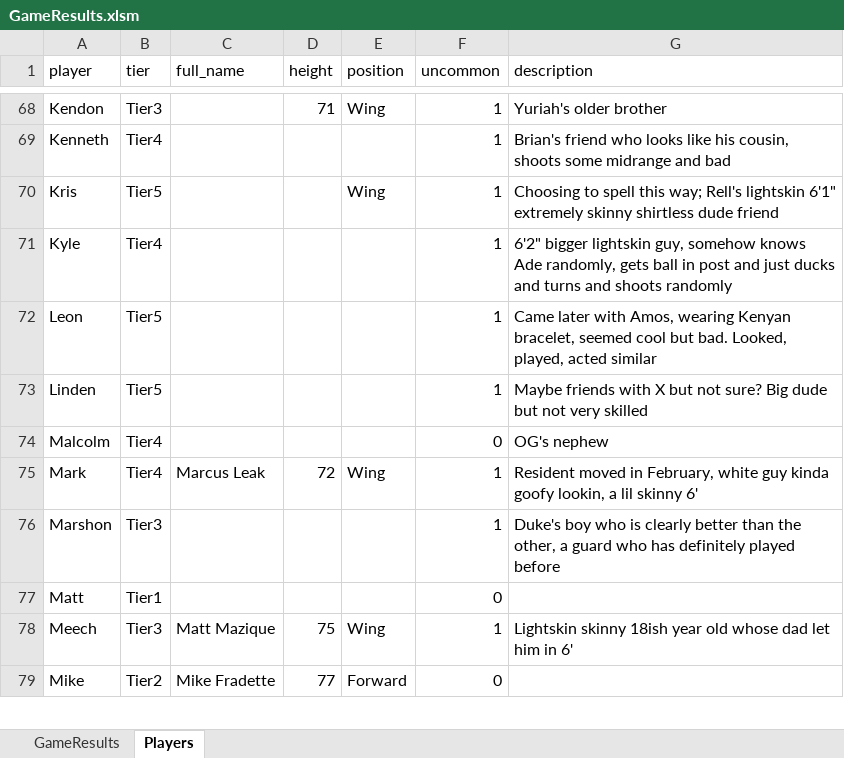
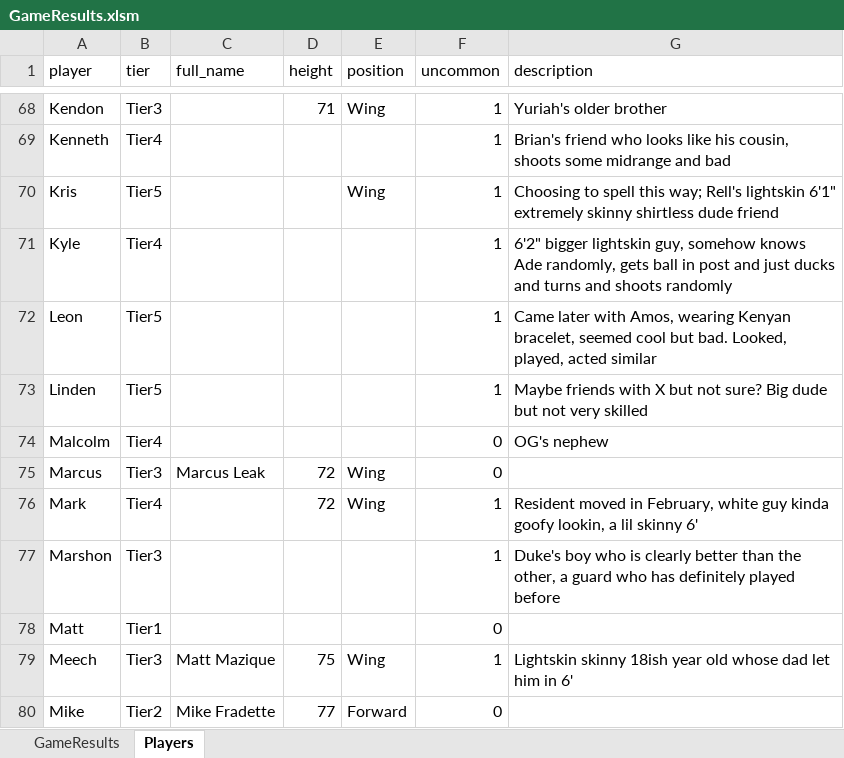
Before and after one commit to jmgjasongardner/naismith-nerds, an Excel workbook: collective_bball/GameResults.xlsm, sheet Players, drawn as a sheet; only a part is shown, gaps mark what is left out; values as stored, in another font and other column widths than the file's, no borders; addresses are those after the commit; the diff names each change by its address in the sheet, - before the commit and + after, or states it on an @@ line.

```diff
--- a/collective_bball/GameResults.xlsm (sheet Players)
+++ b/collective_bball/GameResults.xlsm (sheet Players)
+row 75: Marcus | Tier3 | Marcus Leak | 72 | Wing | 0
-C76 (full_name): Marcus Leak
+C76 (full_name): (empty)
```
Also changed, not shown: sheet GameResults.
